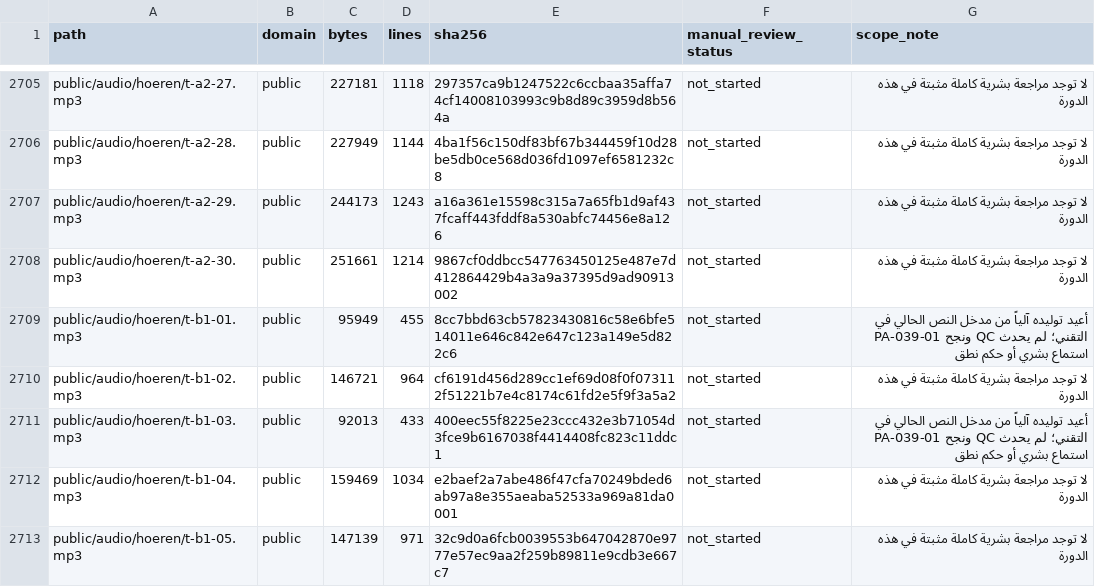
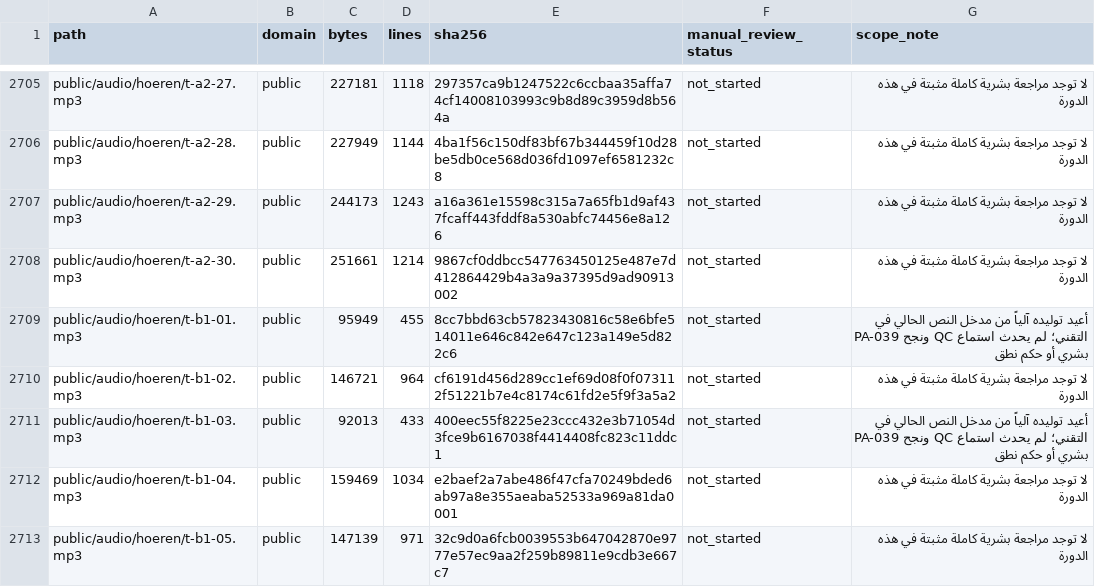
Before and after one commit to naderba69/wegb2, a CSV file: docs/PEDAGOGICAL_AUDIT_FILE_INVENTORY_2026-11-04.csv, drawn as a sheet; only a part is shown, gaps mark what is left out; the diff covers the shown part only.

```diff
--- a/docs/PEDAGOGICAL_AUDIT_FILE_INVENTORY_2026-11-04.csv
+++ b/docs/PEDAGOGICAL_AUDIT_FILE_INVENTORY_2026-11-04.csv
@@ -2708,5 +2708,5 @@ public/audio/hoeren/t-a2-29.mp3,public,244173,1243,a16a361e15598c315a7a65fb1d9af
 public/audio/hoeren/t-a2-30.mp3,public,251661,1214,9867cf0ddbcc547763450125e487e7d412864429b4a3a9a37395d9ad90913002,not_started,لا توجد مراجعة بشرية كاملة مثبتة في هذه الدورة
-public/audio/hoeren/t-b1-01.mp3,public,95949,455,8cc7bbd63cb57823430816c58e6bfe514011e646c842e647c123a149e5d822c6,not_started,أعيد توليده آلياً من مدخل النص الحالي في PA-039-01 ونجح QC التقني؛ لم يحدث استماع بشري أو حكم نطق
+public/audio/hoeren/t-b1-01.mp3,public,95949,455,8cc7bbd63cb57823430816c58e6bfe514011e646c842e647c123a149e5d822c6,not_started,أعيد توليده آلياً من مدخل النص الحالي في PA-039 ونجح QC التقني؛ لم يحدث استماع بشري أو حكم نطق
 public/audio/hoeren/t-b1-02.mp3,public,146721,964,cf6191d456d289cc1ef69d08f0f073112f51221b7e4c8174c61fd2e5f9f3a5a2,not_started,لا توجد مراجعة بشرية كاملة مثبتة في هذه الدورة
-public/audio/hoeren/t-b1-03.mp3,public,92013,433,400eec55f8225e23ccc432e3b71054d3fce9b6167038f4414408fc823c11ddc1,not_started,أعيد توليده آلياً من مدخل النص الحالي في PA-039-01 ونجح QC التقني؛ لم يحدث استماع بشري أو حكم نطق
+public/audio/hoeren/t-b1-03.mp3,public,92013,433,400eec55f8225e23ccc432e3b71054d3fce9b6167038f4414408fc823c11ddc1,not_started,أعيد توليده آلياً من مدخل النص الحالي في PA-039 ونجح QC التقني؛ لم يحدث استماع بشري أو حكم نطق
 public/audio/hoeren/t-b1-04.mp3,public,159469,1034,e2baef2a7abe486f47cfa70249bded6ab97a8e355aeaba52533a969a81da0001,not_started,لا توجد مراجعة بشرية كاملة مثبتة في هذه الدورة
```
Also changed, not shown: 1 added row and 71 edited cells elsewhere in this file, 20 other files.
